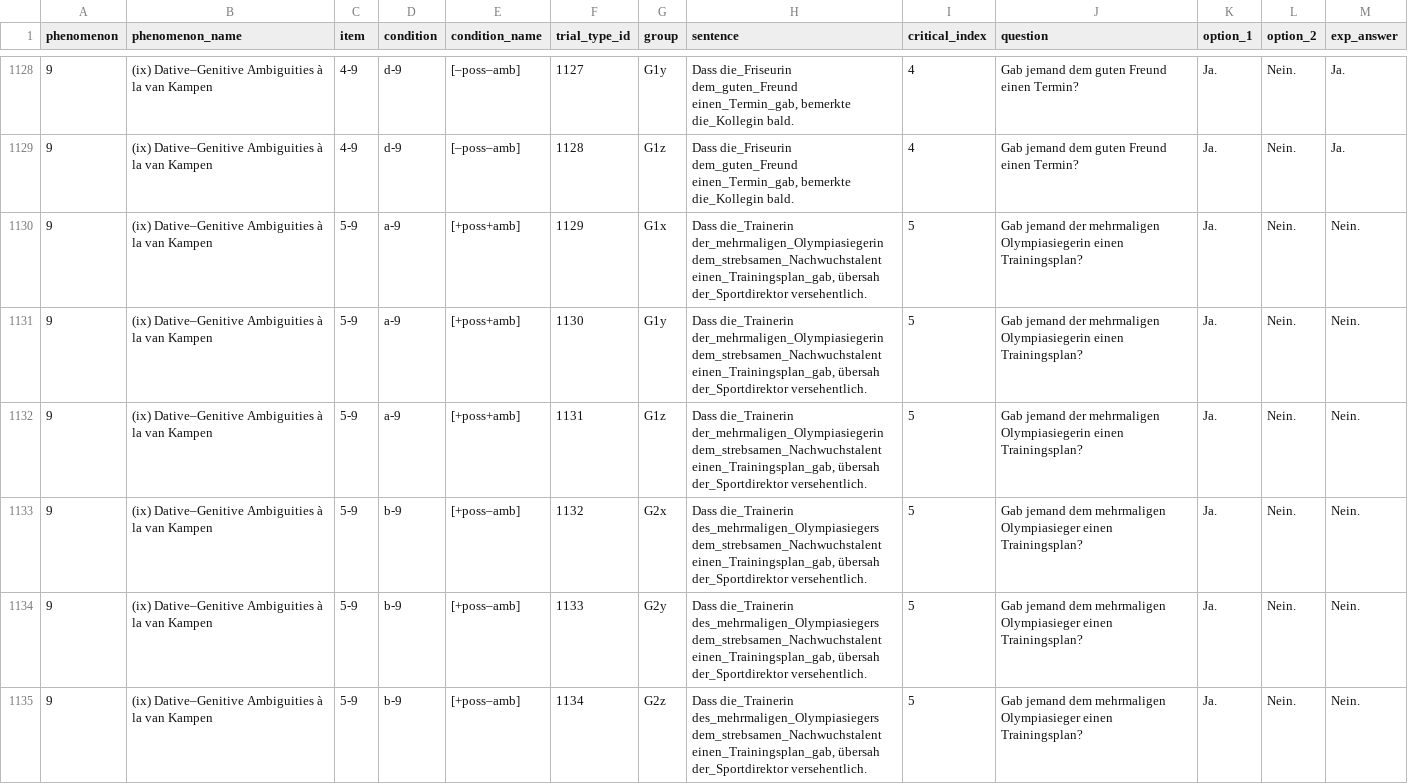
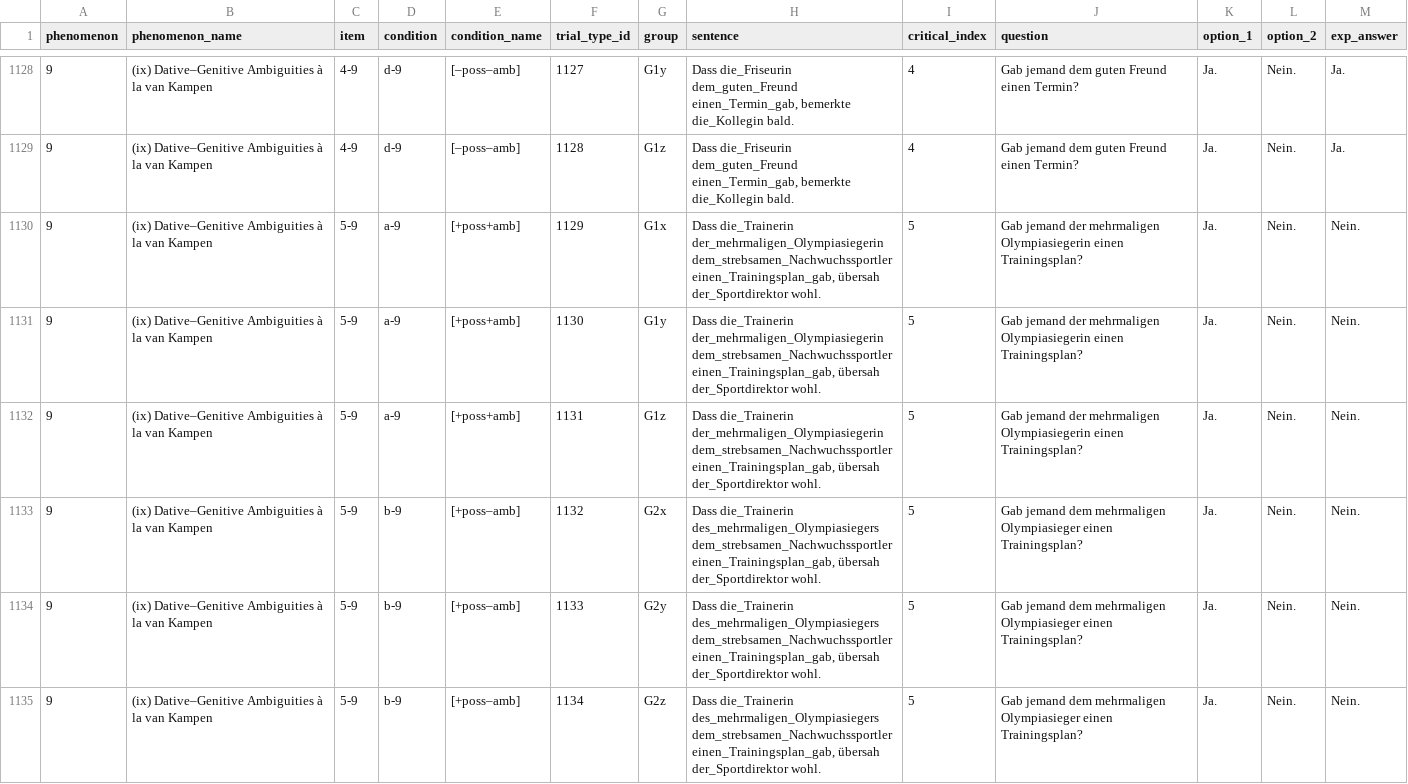
Before and after one commit to vrazitulis/german-benchmark-experiment, a CSV file: chunk_includes/benchmark_items.csv, drawn as a sheet; only a part is shown, gaps mark what is left out; the diff covers the shown part only.

Commit message:
last changes to item 5-9

```diff
--- a/chunk_includes/benchmark_items.csv
+++ b/chunk_includes/benchmark_items.csv
@@ -1129,7 +1129,7 @@ phenomenon,phenomenon_name,item,condition,condition_name,trial_type_id,group,sen
 9,(ix) Dative–Genitive Ambiguities à la van Kampen,4-9,d-9,[–poss–amb],1128,G1z,"Dass die_Friseurin dem_guten_Freund einen_Termin_gab, bemerkte die_Kollegin bald.",4,Gab jemand dem guten Freund einen Termin?,Ja.,Nein.,Ja.
-9,(ix) Dative–Genitive Ambiguities à la van Kampen,5-9,a-9,[+poss+amb],1129,G1x,"Dass die_Trainerin der_mehrmaligen_Olympiasiegerin dem_strebsamen_Nachwuchstalent einen_Trainingsplan_gab, übersah der_Sportdirektor versehentlich.",5,Gab jemand der mehrmaligen Olympiasiegerin einen Trainingsplan?,Ja.,Nein.,Nein.
-9,(ix) Dative–Genitive Ambiguities à la van Kampen,5-9,a-9,[+poss+amb],1130,G1y,"Dass die_Trainerin der_mehrmaligen_Olympiasiegerin dem_strebsamen_Nachwuchstalent einen_Trainingsplan_gab, übersah der_Sportdirektor versehentlich.",5,Gab jemand der mehrmaligen Olympiasiegerin einen Trainingsplan?,Ja.,Nein.,Nein.
-9,(ix) Dative–Genitive Ambiguities à la van Kampen,5-9,a-9,[+poss+amb],1131,G1z,"Dass die_Trainerin der_mehrmaligen_Olympiasiegerin dem_strebsamen_Nachwuchstalent einen_Trainingsplan_gab, übersah der_Sportdirektor versehentlich.",5,Gab jemand der mehrmaligen Olympiasiegerin einen Trainingsplan?,Ja.,Nein.,Nein.
-9,(ix) Dative–Genitive Ambiguities à la van Kampen,5-9,b-9,[+poss–amb],1132,G2x,"Dass die_Trainerin des_mehrmaligen_Olympiasiegers dem_strebsamen_Nachwuchstalent einen_Trainingsplan_gab, übersah der_Sportdirektor versehentlich.",5,Gab jemand dem mehrmaligen Olympiasieger einen Trainingsplan?,Ja.,Nein.,Nein.
-9,(ix) Dative–Genitive Ambiguities à la van Kampen,5-9,b-9,[+poss–amb],1133,G2y,"Dass die_Trainerin des_mehrmaligen_Olympiasiegers dem_strebsamen_Nachwuchstalent einen_Trainingsplan_gab, übersah der_Sportdirektor versehentlich.",5,Gab jemand dem mehrmaligen Olympiasieger einen Trainingsplan?,Ja.,Nein.,Nein.
-9,(ix) Dative–Genitive Ambiguities à la van Kampen,5-9,b-9,[+poss–amb],1134,G2z,"Dass die_Trainerin des_mehrmaligen_Olympiasiegers dem_strebsamen_Nachwuchstalent einen_Trainingsplan_gab, übersah der_Sportdirektor versehentlich.",5,Gab jemand dem mehrmaligen Olympiasieger einen Trainingsplan?,Ja.,Nein.,Nein.
+9,(ix) Dative–Genitive Ambiguities à la van Kampen,5-9,a-9,[+poss+amb],1129,G1x,"Dass die_Trainerin der_mehrmaligen_Olympiasiegerin dem_strebsamen_Nachwuchssportler einen_Trainingsplan_gab, übersah der_Sportdirektor wohl.",5,Gab jemand der mehrmaligen Olympiasiegerin einen Trainingsplan?,Ja.,Nein.,Nein.
+9,(ix) Dative–Genitive Ambiguities à la van Kampen,5-9,a-9,[+poss+amb],1130,G1y,"Dass die_Trainerin der_mehrmaligen_Olympiasiegerin dem_strebsamen_Nachwuchssportler einen_Trainingsplan_gab, übersah der_Sportdirektor wohl.",5,Gab jemand der mehrmaligen Olympiasiegerin einen Trainingsplan?,Ja.,Nein.,Nein.
+9,(ix) Dative–Genitive Ambiguities à la van Kampen,5-9,a-9,[+poss+amb],1131,G1z,"Dass die_Trainerin der_mehrmaligen_Olympiasiegerin dem_strebsamen_Nachwuchssportler einen_Trainingsplan_gab, übersah der_Sportdirektor wohl.",5,Gab jemand der mehrmaligen Olympiasiegerin einen Trainingsplan?,Ja.,Nein.,Nein.
+9,(ix) Dative–Genitive Ambiguities à la van Kampen,5-9,b-9,[+poss–amb],1132,G2x,"Dass die_Trainerin des_mehrmaligen_Olympiasiegers dem_strebsamen_Nachwuchssportler einen_Trainingsplan_gab, übersah der_Sportdirektor wohl.",5,Gab jemand dem mehrmaligen Olympiasieger einen Trainingsplan?,Ja.,Nein.,Nein.
+9,(ix) Dative–Genitive Ambiguities à la van Kampen,5-9,b-9,[+poss–amb],1133,G2y,"Dass die_Trainerin des_mehrmaligen_Olympiasiegers dem_strebsamen_Nachwuchssportler einen_Trainingsplan_gab, übersah der_Sportdirektor wohl.",5,Gab jemand dem mehrmaligen Olympiasieger einen Trainingsplan?,Ja.,Nein.,Nein.
+9,(ix) Dative–Genitive Ambiguities à la van Kampen,5-9,b-9,[+poss–amb],1134,G2z,"Dass die_Trainerin des_mehrmaligen_Olympiasiegers dem_strebsamen_Nachwuchssportler einen_Trainingsplan_gab, übersah der_Sportdirektor wohl.",5,Gab jemand dem mehrmaligen Olympiasieger einen Trainingsplan?,Ja.,Nein.,Nein.
```
Also changed, not shown: 6 edited cells elsewhere in this file.
